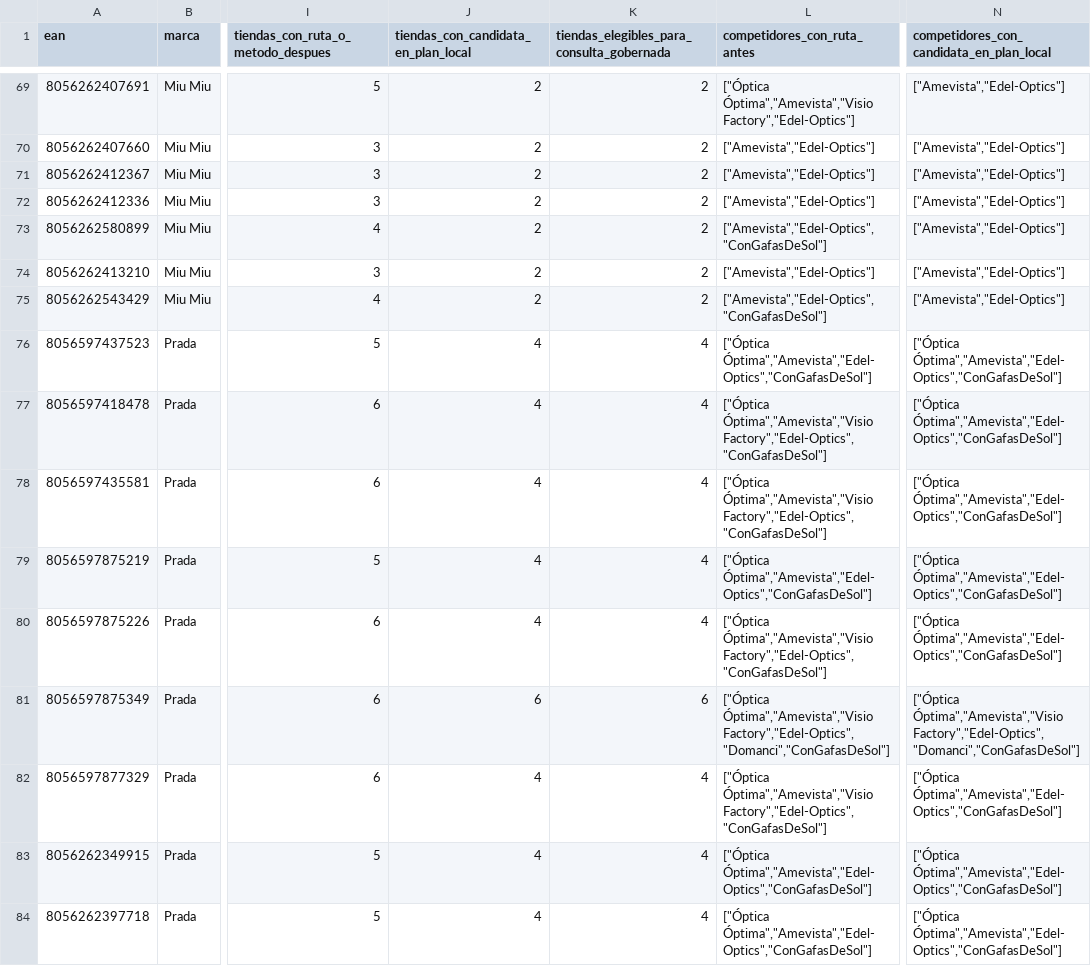
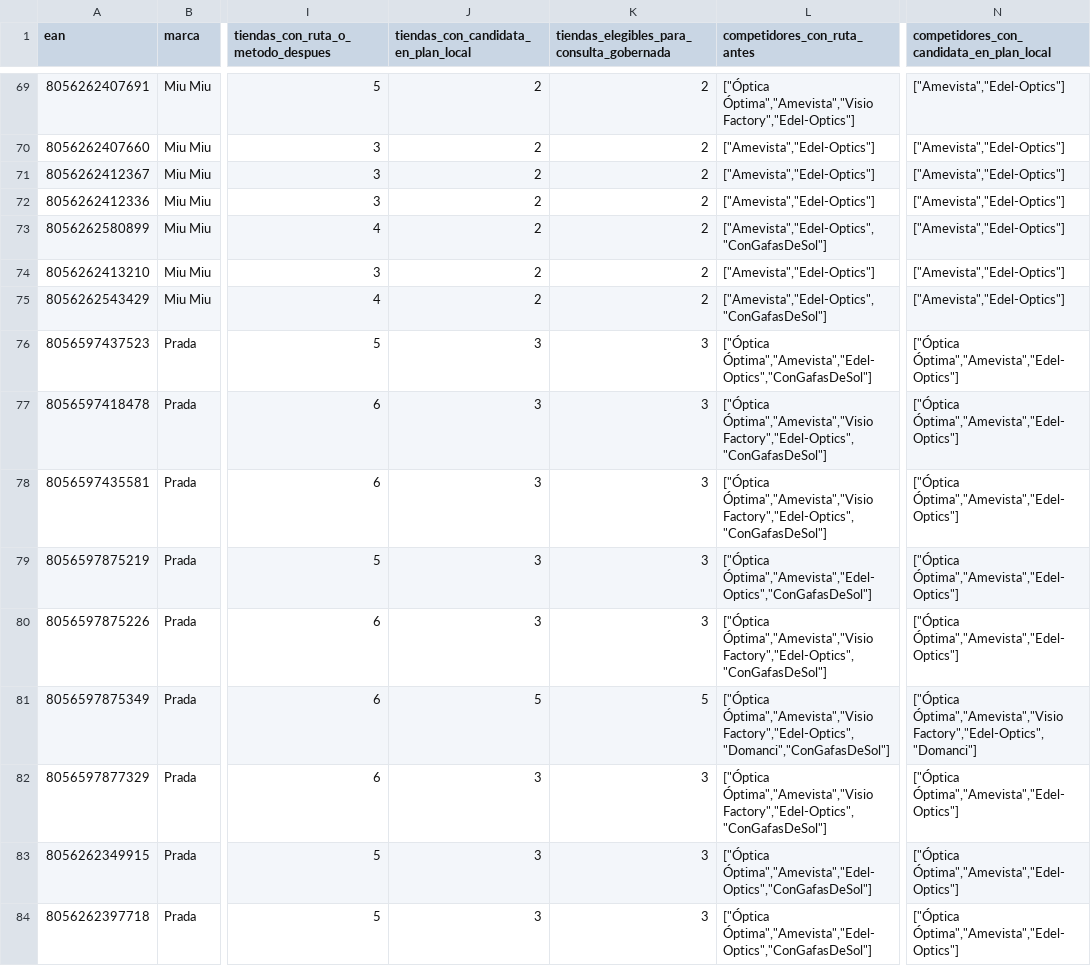
Before and after one commit to sginfoocio/abc, a CSV file: docs/PRICE_COVERAGE_EAN_SUMMARY_100.csv, drawn as a sheet; only a part is shown, gaps mark what is left out; the diff covers the shown part only; the diff names each change by its address in the sheet, - before the commit and + after, or states it on an @@ line.

```diff
--- a/docs/PRICE_COVERAGE_EAN_SUMMARY_100.csv
+++ b/docs/PRICE_COVERAGE_EAN_SUMMARY_100.csv
-J76:J80: 4
+J76:J80: 3
-K76:K80: 4
+K76:K80: 3
-N76:N80: ["Óptica Óptima","Amevista","Edel-Optics","ConGafasDeSol"]
+N76:N80: ["Óptica Óptima","Amevista","Edel-Optics"]
-J81: 6
+J81: 5
-K81: 6
+K81: 5
-N81: ["Óptica Óptima","Amevista","Visio Factory","Edel-Optics","Domanci","ConGafasDeSol"]
+N81: ["Óptica Óptima","Amevista","Visio Factory","Edel-Optics","Domanci"]
-J82:J84: 4
+J82:J84: 3
-K82:K84: 4
+K82:K84: 3
-N82:N84: ["Óptica Óptima","Amevista","Edel-Optics","ConGafasDeSol"]
+N82:N84: ["Óptica Óptima","Amevista","Edel-Optics"]
```
Also changed, not shown: 84 edited cells elsewhere in this file, 10 other files.
